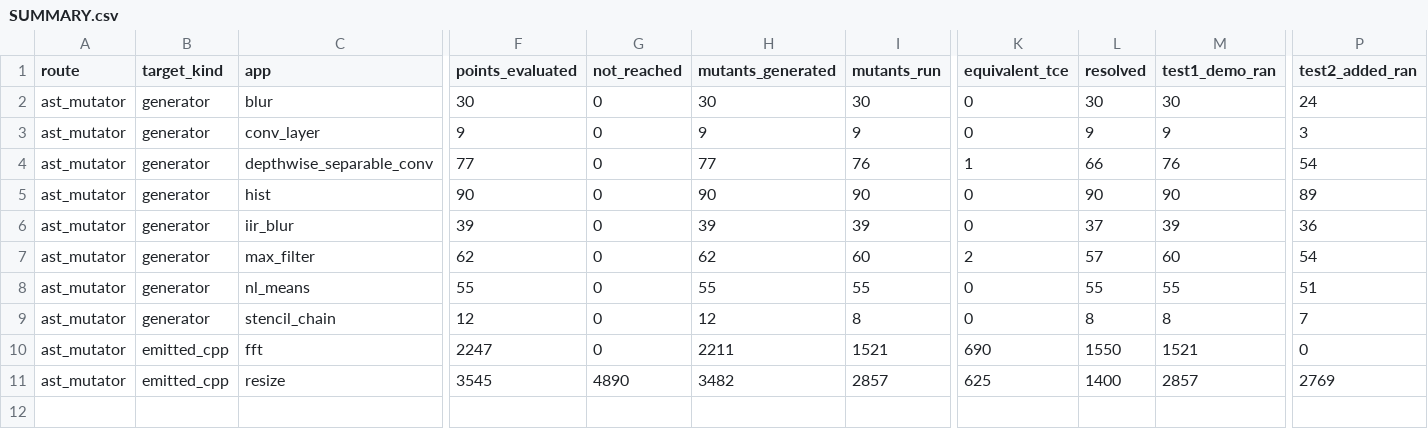
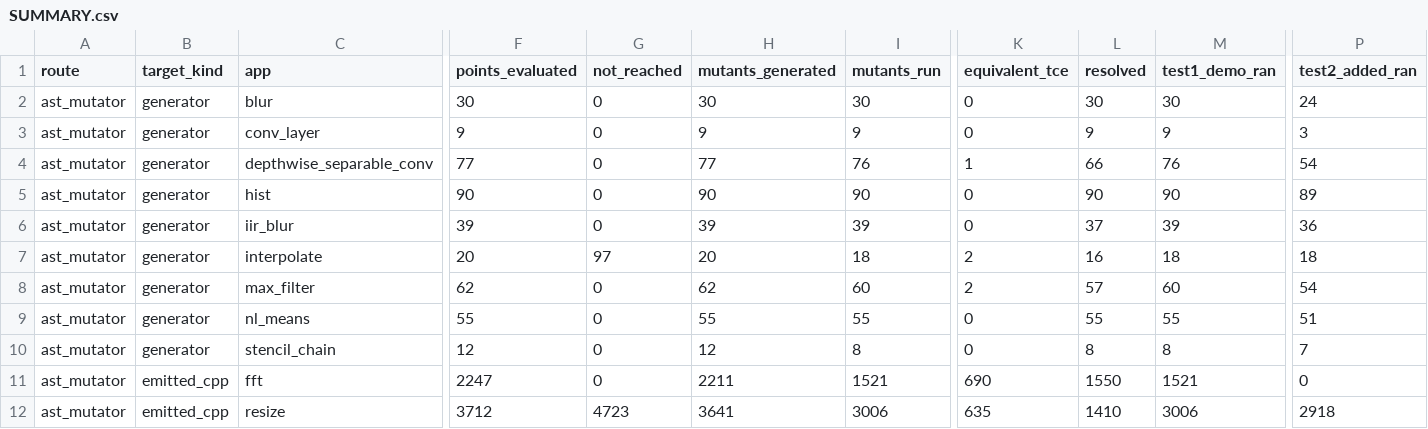
Before and after one commit to ardier/Halide-mutation, a CSV file: mutation/ast-generator-route/results/SUMMARY.csv, drawn as a sheet; only a part is shown, gaps mark what is left out; addresses are those after the commit; rows hold the shown columns only; the diff names each change by its address in the sheet, - before the commit and + after, or states it on an @@ line.

Commit message:
mutation: incremental snapshot
Committed automatically as results land, so nothing sits only on
/mnt/scratch1. Sweeps still running: 5.

Per app (M = points identified at emit time, from the run log,
not from the rows written, so a PARTIAL is reported as partial
rather than as a smaller complete run):

  blur                     generator   COMPLETE  30 of 30 evaluated, 30 run, 30 killed, 0 equivalent
  conv_layer               generator   COMPLETE  9 of 9 evaluated, 9 run, 9 killed, 0 equivalent
  depthwise_separable_conv generator   COMPLETE  77 of 77 evaluated, 76 run, 65 killed, 1 equivalent
  hist                     generator   COMPLETE  90 of 90 evaluated, 90 run, 90 killed, 0 equivalent
  iir_blur                 generator   COMPLETE  39 of 39 evaluated, 39 run, 37 killed, 0 equivalent
  interpolate              generator   PARTIAL   20 of 117 evaluated, 18 run, 14 killed, 2 equivalent
  max_filter               generator   COMPLETE  62 of 62 evaluated, 60 run, 55 killed, 2 equivalent
  nl_means                 generator   COMPLETE  55 of 55 evaluated, 55 run, 55 killed, 0 equivalent
  stencil_chain            generator   COMPLETE  12 of 12 evaluated, 8 run, 8 killed, 0 equivalent
  fft                      emitted C++ COMPLETE  2247 of 2247 evaluated, 1521 run, 860 killed, 690 equivalent
  resize                   emitted C++ PARTIAL   3713 of 8435 evaluated, 3007 run, 775 killed, 635 equivalent

  TOTAL  6354 of 11173 points evaluated, 4913 run, 1998 killed, 1330 proven equivalent

Rows are streamed one per mutant and flushed, so every
PARTIAL file above is valid as far as it goes.

```diff
--- a/mutation/ast-generator-route/results/SUMMARY.csv
+++ b/mutation/ast-generator-route/results/SUMMARY.csv
+row 7: ast_mutator | generator | interpolate | 20 | 97 | 20 | 18 | 2 | 16 | 18 | 18
-F12 (points_evaluated): 3545
+F12 (points_evaluated): 3712
-G12 (not_reached): 4890
+G12 (not_reached): 4723
-H12 (mutants_generated): 3482
+H12 (mutants_generated): 3641
-I12 (mutants_run): 2857
+I12 (mutants_run): 3006
-K12 (equivalent_tce): 625
+K12 (equivalent_tce): 635
-L12 (resolved): 1400
+L12 (resolved): 1410
-M12 (test1_demo_ran): 2857
+M12 (test1_demo_ran): 3006
-P12 (test2_added_ran): 2769
+P12 (test2_added_ran): 2918
```
Also changed, not shown: 3 other files.
